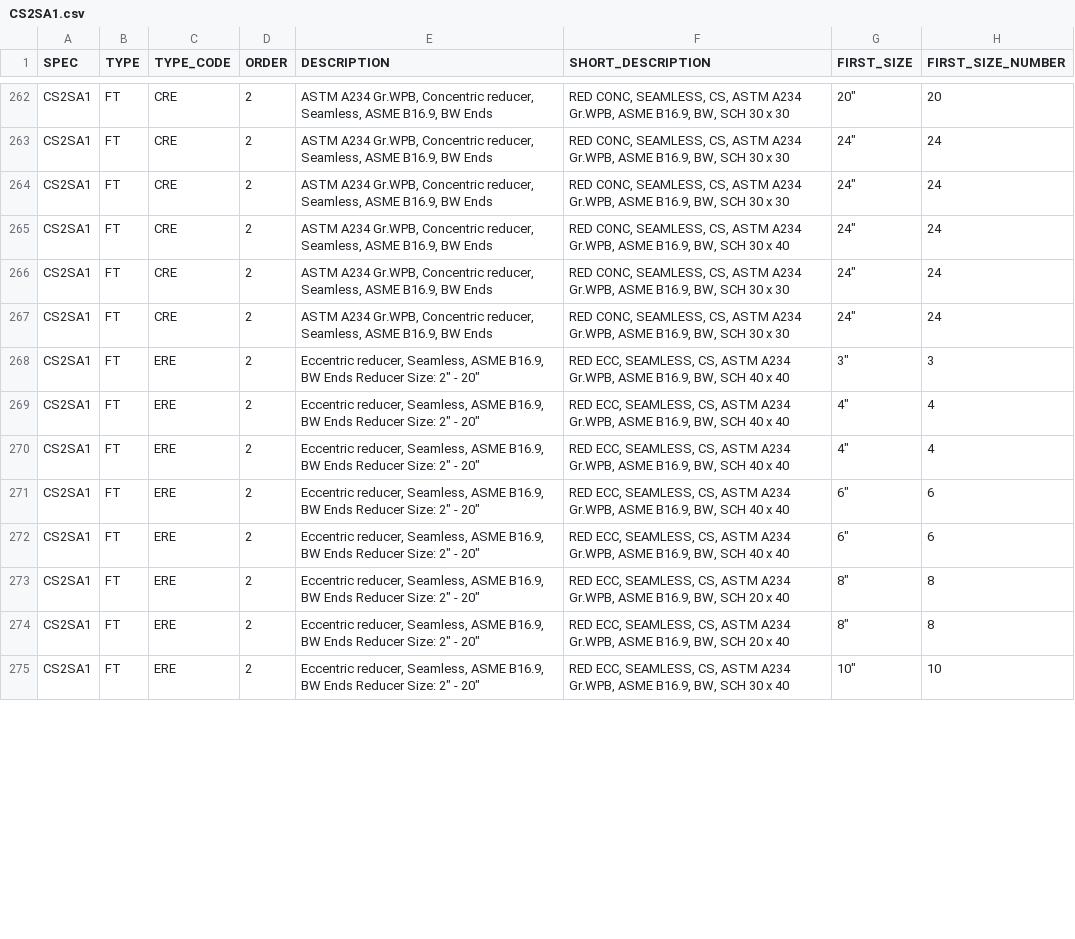
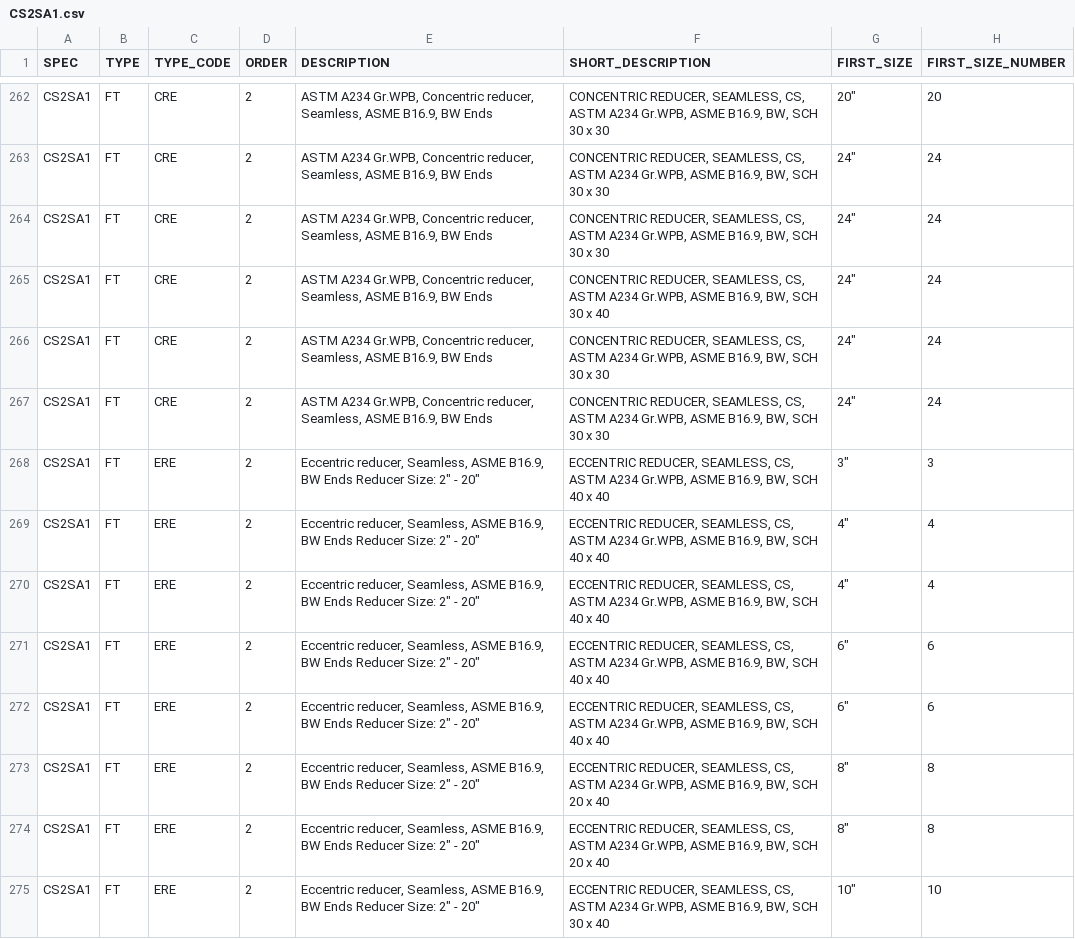
Before and after one commit to cdvalenzuelas/kent, a CSV file: CENIT/PIPING_CLASS/CS2SA1.csv, drawn as a sheet; only a part is shown, gaps mark what is left out; the diff covers the shown part only; the diff names each change by its address in the sheet, - before the commit and + after, or states it on an @@ line.

```diff
--- a/CENIT/PIPING_CLASS/CS2SA1.csv
+++ b/CENIT/PIPING_CLASS/CS2SA1.csv
-F262:F264 (SHORT_DESCRIPTION): RED CONC, SEAMLESS, CS,…
+F262:F264 (SHORT_DESCRIPTION): CONCENTRIC REDUCER, SEAMLESS, CS,…
-F265 (SHORT_DESCRIPTION): RED CONC, SEAMLESS, CS,…
+F265 (SHORT_DESCRIPTION): CONCENTRIC REDUCER, SEAMLESS, CS,…
-F266:F267 (SHORT_DESCRIPTION): RED CONC, SEAMLESS, CS,…
+F266:F267 (SHORT_DESCRIPTION): CONCENTRIC REDUCER, SEAMLESS, CS,…
-F268:F272 (SHORT_DESCRIPTION): RED ECC, SEAMLESS, CS,…
+F268:F272 (SHORT_DESCRIPTION): ECCENTRIC REDUCER, SEAMLESS, CS,…
-F273:F274 (SHORT_DESCRIPTION): RED ECC, SEAMLESS, CS,…
+F273:F274 (SHORT_DESCRIPTION): ECCENTRIC REDUCER, SEAMLESS, CS,…
-F275 (SHORT_DESCRIPTION): RED ECC, SEAMLESS, CS,…
+F275 (SHORT_DESCRIPTION): ECCENTRIC REDUCER, SEAMLESS, CS,…
```
Also changed, not shown: 103 edited cells elsewhere in this file, CENIT/PIPING_CLASS/CS3SA1.csv, CENIT/PIPING_CLASS/CS6SA1.csv, 10 other files.
